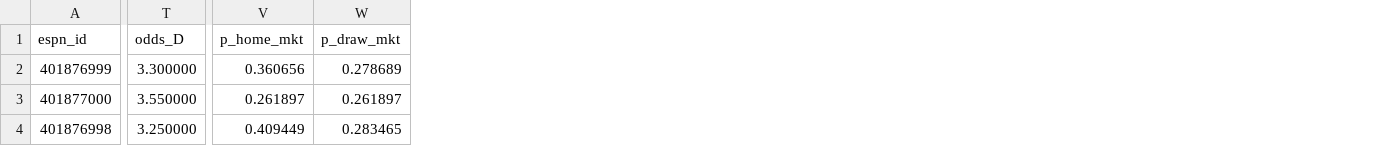
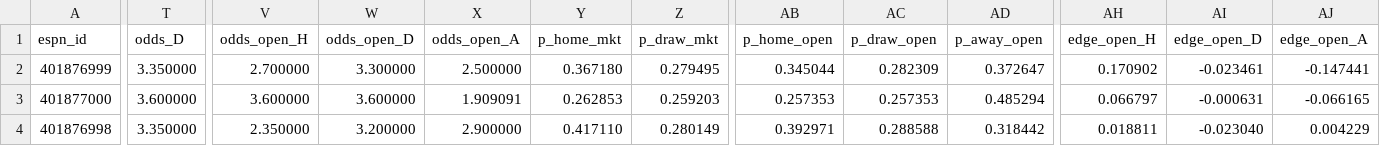
Before and after one commit to rabin0208/liga_mx_moneyline, a CSV file: results/tables/bayesian_dc_upcoming.csv, drawn as a sheet; only a part is shown, gaps mark what is left out; addresses are those after the commit; the diff covers the shown part only; the diff names each change by its address in the sheet, - before the commit and + after, or states it on an @@ line.

```diff
--- a/results/tables/bayesian_dc_upcoming.csv
+++ b/results/tables/bayesian_dc_upcoming.csv
+column V (odds_open_H), rows 2-4: 2.700000 | 3.600000 | 2.350000
+column W (odds_open_D), rows 2-4: 3.300000 | 3.600000 | 3.200000
+column X (odds_open_A), rows 2-4: 2.500000 | 1.909091 | 2.900000
+column AB (p_home_open), rows 2-4: 0.345044 | 0.257353 | 0.392971
+column AC (p_draw_open), rows 2-4: 0.282309 | 0.257353 | 0.288588
+column AD (p_away_open), rows 2-4: 0.372647 | 0.485294 | 0.318442
+column AH (edge_open_H), rows 2-4: 0.170902 | 0.066797 | 0.018811
+column AI (edge_open_D), rows 2-4: -0.023461 | -0.000631 | -0.023040
+column AJ (edge_open_A), rows 2-4: -0.147441 | -0.066165 | 0.004229
-T2 (odds_D): 3.300000
+T2 (odds_D): 3.350000
-Y2 (p_home_mkt): 0.360656
+Y2 (p_home_mkt): 0.367180
-Z2 (p_draw_mkt): 0.278689
+Z2 (p_draw_mkt): 0.279495
-T3 (odds_D): 3.550000
+T3 (odds_D): 3.600000
-Y3 (p_home_mkt): 0.261897
+Y3 (p_home_mkt): 0.262853
-Z3 (p_draw_mkt): 0.261897
+Z3 (p_draw_mkt): 0.259203
-T4 (odds_D): 3.250000
+T4 (odds_D): 3.350000
-Y4 (p_home_mkt): 0.409449
+Y4 (p_home_mkt): 0.417110
-Z4 (p_draw_mkt): 0.283465
+Z4 (p_draw_mkt): 0.280149
```
Also changed, not shown: 46 edited cells elsewhere in this file, data/upcoming_fixtures.csv, 7 other files.
